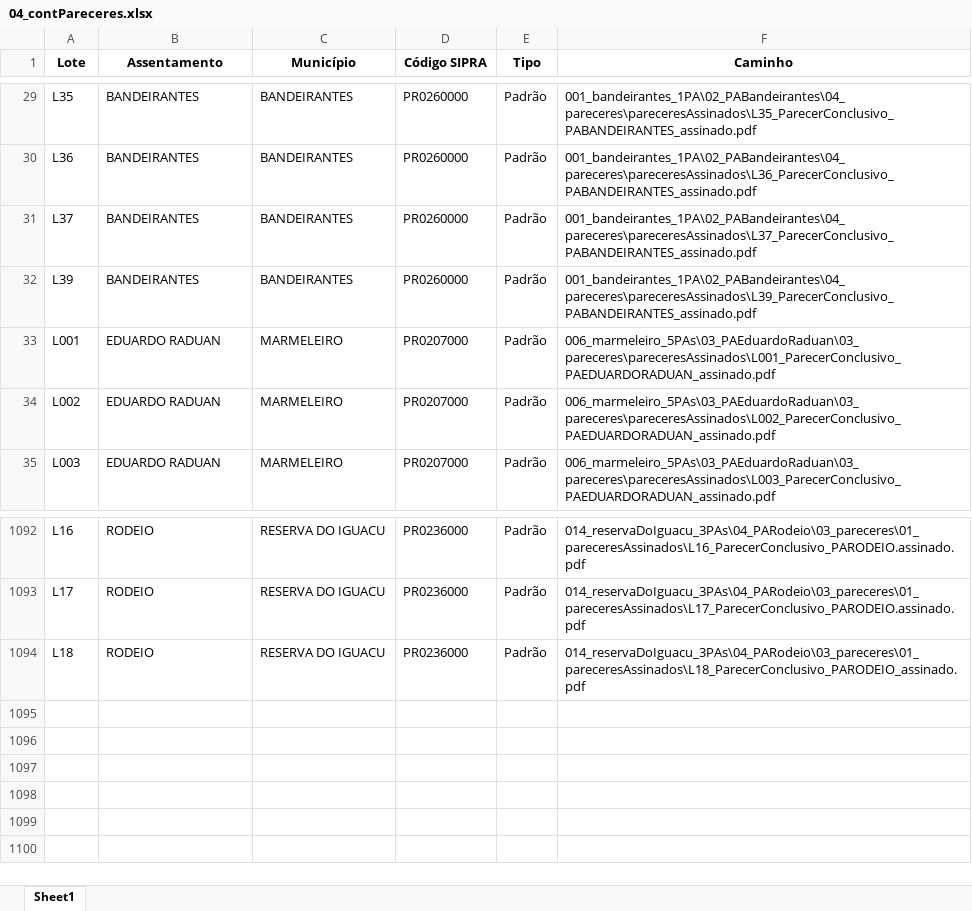
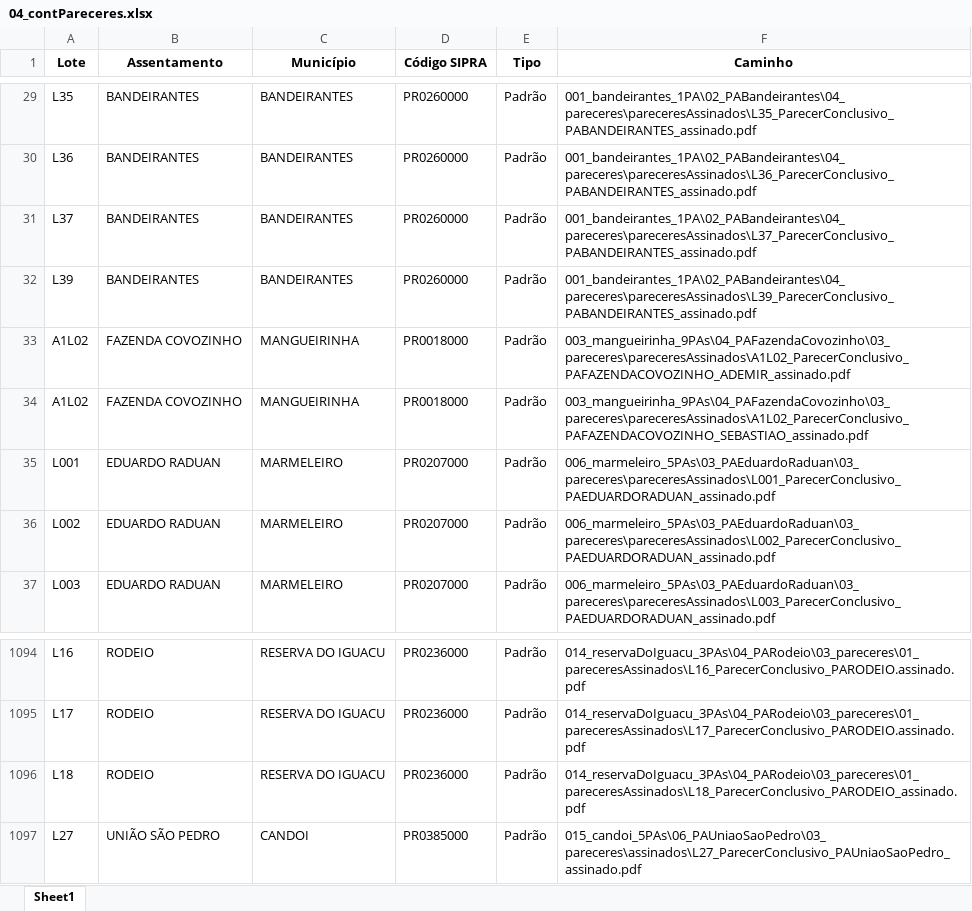
Before and after one commit to geotilageamb/dashboardgeral_so, an Excel workbook: 04_contPareceres.xlsx, sheet Sheet1, drawn as a sheet; only a part is shown, gaps mark what is left out; values as stored, in another font and other column widths than the file's, no borders; the diff names each change by its address in the sheet, - before the commit and + after, or states it on an @@ line.

Commit message:
Atualização do arquivo de pareceres

```diff
--- a/04_contPareceres.xlsx (sheet Sheet1)
+++ b/04_contPareceres.xlsx (sheet Sheet1)
+row 33: A1L02 | FAZENDA COVOZINHO | MANGUEIRINHA | PR0018000 | Padrão | 003_mangueirinha_9PAs\04_PAFazendaCovozinho\03_pareceres\pareceresAssinados\A1L02_ParecerConclusivo_PAFAZENDACOVOZINHO_ADEMIR_assinado.pdf
+row 34: A1L02 | FAZENDA COVOZINHO | MANGUEIRINHA | PR0018000 | Padrão | 003_mangueirinha_9PAs\04_PAFazendaCovozinho\03_pareceres\pareceresAssinados\A1L02_ParecerConclusivo_PAFAZENDACOVOZINHO_SEBASTIAO_assinado.pdf
+row 1097: L27 | UNIÃO SÃO PEDRO | CANDOI | PR0385000 | Padrão | 015_candoi_5PAs\06_PAUniaoSaoPedro\03_pareceres\assinados\L27_ParecerConclusivo_PAUniaoSaoPedro_assinado.pdf
```
